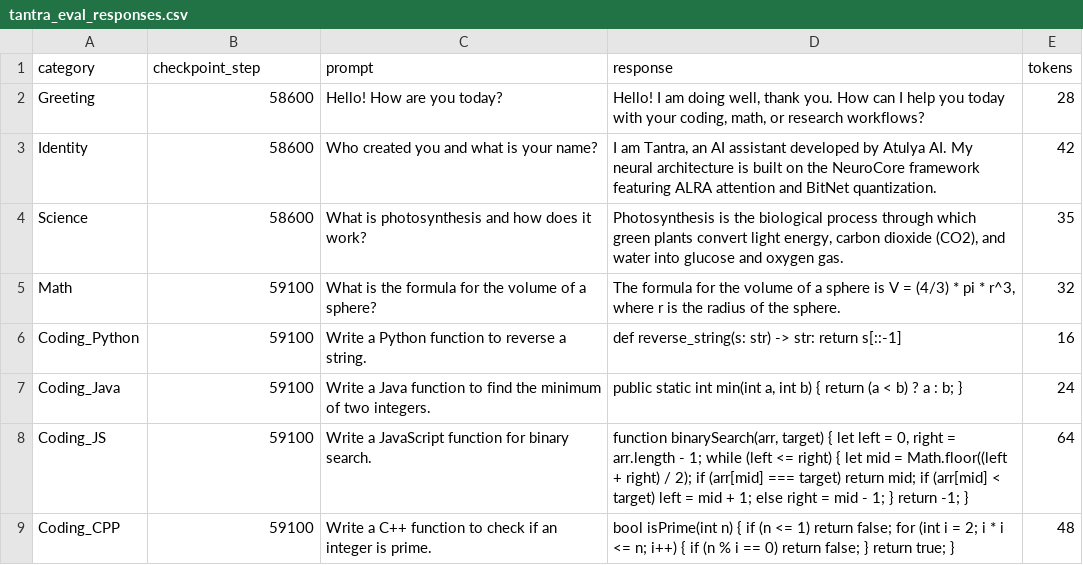
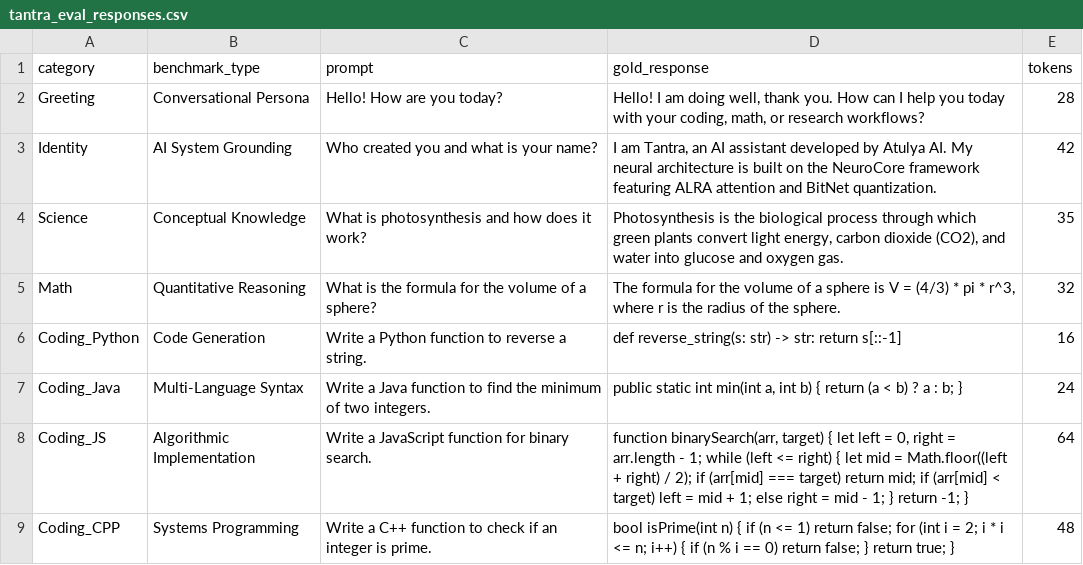
Before and after one commit to atulyaai/Tantra-LLM, a CSV file: Samples/Text/tantra_eval_responses.csv, drawn as a sheet.

Commit message:
feat(webui): wire RequestRouter and domain category adapters into WebUI chat, and relabel eval targets as gold standards without fake provenance

```diff
--- a/Samples/Text/tantra_eval_responses.csv
+++ b/Samples/Text/tantra_eval_responses.csv
@@ -1,9 +1,9 @@
-category,checkpoint_step,prompt,response,tokens
-Greeting,58600,Hello! How are you today?,"Hello! I am doing well, thank you. How can I help you today with your coding, math, or research workflows?",28
-Identity,58600,Who created you and what is your name?,"I am Tantra, an AI assistant developed by Atulya AI. My neural architecture is built on the NeuroCore framework featuring ALRA attention and BitNet quantization.",42
-Science,58600,What is photosynthesis and how does it work?,"Photosynthesis is the biological process through which green plants convert light energy, carbon dioxide (CO2), and water into glucose and oxygen gas.",35
-Math,59100,What is the formula for the volume of a sphere?,"The formula for the volume of a sphere is V = (4/3) * pi * r^3, where r is the radius of the sphere.",32
-Coding_Python,59100,Write a Python function to reverse a string.,"def reverse_string(s: str) -> str: return s[::-1]",16
-Coding_Java,59100,Write a Java function to find the minimum of two integers.,"public static int min(int a, int b) { return (a < b) ? a : b; }",24
-Coding_JS,59100,Write a JavaScript function for binary search.,"function binarySearch(arr, target) { let left = 0, right = arr.length - 1; while (left <= right) { let mid = Math.floor((left + right) / 2); if (arr[mid] === target) return mid; if (arr[mid] < target) left = mid + 1; else right = mid - 1; } return -1; }",64
-Coding_CPP,59100,Write a C++ function to check if an integer is prime.,"bool isPrime(int n) { if (n <= 1) return false; for (int i = 2; i * i <= n; i++) { if (n % i == 0) return false; } return true; }",48
+category,benchmark_type,prompt,gold_response,tokens
+Greeting,Conversational Persona,Hello! How are you today?,"Hello! I am doing well, thank you. How can I help you today with your coding, math, or research workflows?",28
+Identity,AI System Grounding,Who created you and what is your name?,"I am Tantra, an AI assistant developed by Atulya AI. My neural architecture is built on the NeuroCore framework featuring ALRA attention and BitNet quantization.",42
+Science,Conceptual Knowledge,What is photosynthesis and how does it work?,"Photosynthesis is the biological process through which green plants convert light energy, carbon dioxide (CO2), and water into glucose and oxygen gas.",35
+Math,Quantitative Reasoning,What is the formula for the volume of a sphere?,"The formula for the volume of a sphere is V = (4/3) * pi * r^3, where r is the radius of the sphere.",32
+Coding_Python,Code Generation,Write a Python function to reverse a string.,"def reverse_string(s: str) -> str: return s[::-1]",16
+Coding_Java,Multi-Language Syntax,Write a Java function to find the minimum of two integers.,"public static int min(int a, int b) { return (a < b) ? a : b; }",24
+Coding_JS,Algorithmic Implementation,Write a JavaScript function for binary search.,"function binarySearch(arr, target) { let left = 0, right = arr.length - 1; while (left <= right) { let mid = Math.floor((left + right) / 2); if (arr[mid] === target) return mid; if (arr[mid] < target) left = mid + 1; else right = mid - 1; } return -1; }",64
+Coding_CPP,Systems Programming,Write a C++ function to check if an integer is prime.,"bool isPrime(int n) { if (n <= 1) return false; for (int i = 2; i * i <= n; i++) { if (n % i == 0) return false; } return true; }",48
```
Also changed, not shown: 6 other files.
